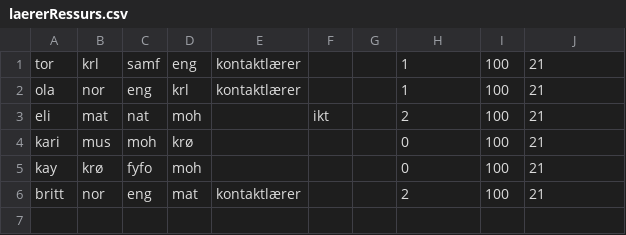
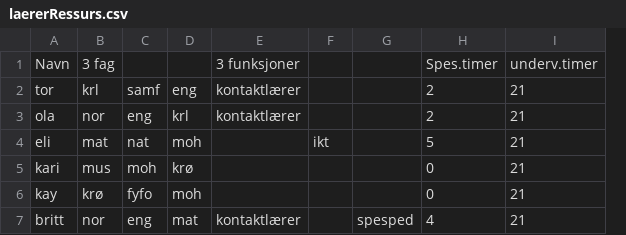
Before and after one commit to Johnsdatter/MasterIKTOOPxamen, a CSV file: FungVersjon_Baatsfjord/laererRessurs.csv, drawn as a sheet; removed rows and columns are numbered as before the commit, all else as after; the diff names each change by its address in the sheet, - before the commit and + after, or states it on an @@ line.

```diff
--- a/FungVersjon_Baatsfjord/laererRessurs.csv
+++ b/FungVersjon_Baatsfjord/laererRessurs.csv
-column G, empty
+column G, row 7: spesped
-column I, rows 1-6: all 100
+row 1: Navn | 3 fag |  |  | 3 funksjoner |  |  | Spes.timer | underv.timer
-H2:H3: 1
+H2:H3: 2
-H4: 2
+H4: 5
-H7: 2
+H7: 4
```
Also changed, not shown: FungVersjon_Baatsfjord/aarstrinnRessurs.csv, 6 other files.
